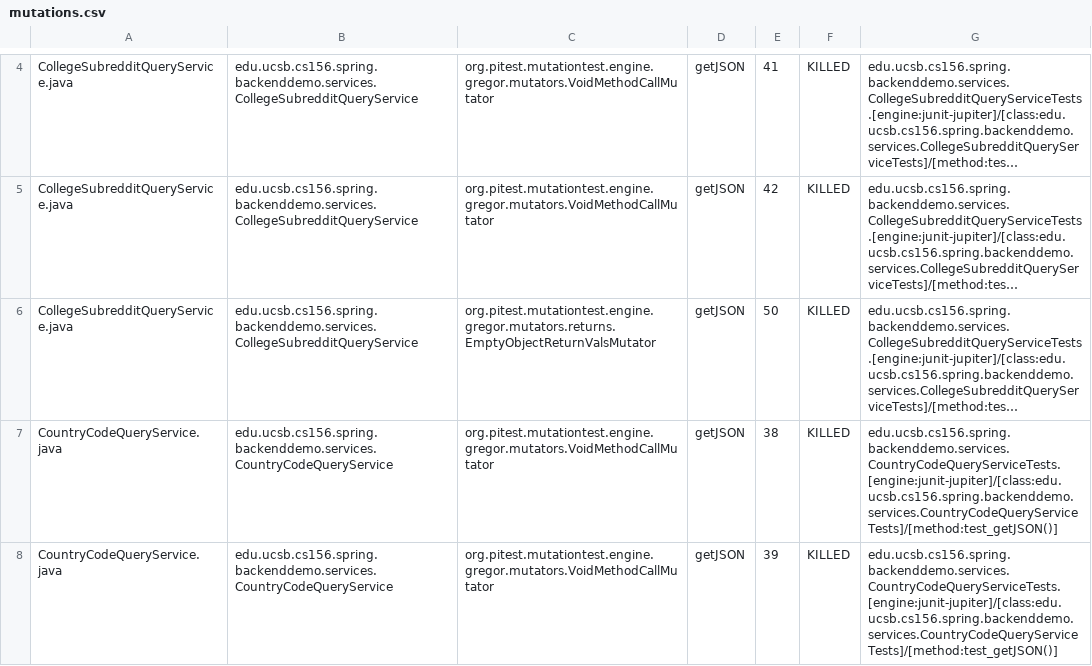
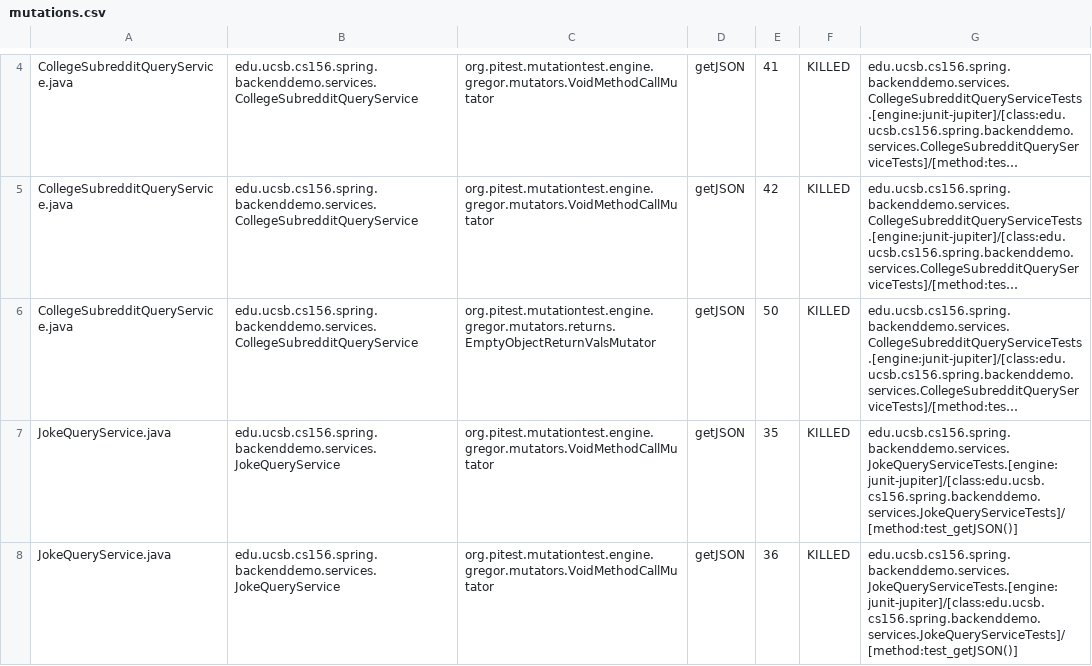
Before and after one commit to ucsb-cs156-s24/team01-s24-5pm-7, a CSV file: pitest/mutations.csv, drawn as a sheet; only a part is shown, gaps mark what is left out; the shorter side is filled out with more unchanged rows; long unchanged cells end in …; the diff covers the shown part only; the diff names each change by its address in the sheet, - before the commit and + after, or states it on an @@ line.

Commit message:
Deploying to gh-pages from @ ucsb-cs156-s24/team01-s24-5pm-7@a3c8eb088350066e2953855dc5dd70e412e8ecee 🚀

```diff
--- a/pitest/mutations.csv
+++ b/pitest/mutations.csv
+row 7: JokeQueryService.java | edu.ucsb.cs156.spring.backenddemo.services.JokeQueryService | org.pitest.mutationtest.engine.gregor.mutators.VoidMethodCallMutator | getJSON | 35 | KILLED | edu.ucsb.cs156.spring.backenddemo.services.JokeQueryServiceTests.[engine:junit-jupiter]/[class:edu.ucsb.cs156.spring.backenddemo.services.JokeQueryServiceTests]/[method:test_getJSON()]
+row 8: JokeQueryService.java | edu.ucsb.cs156.spring.backenddemo.services.JokeQueryService | org.pitest.mutationtest.engine.gregor.mutators.VoidMethodCallMutator | getJSON | 36 | KILLED | edu.ucsb.cs156.spring.backenddemo.services.JokeQueryServiceTests.[engine:junit-jupiter]/[class:edu.ucsb.cs156.spring.backenddemo.services.JokeQueryServiceTests]/[method:test_getJSON()]
```
Also changed, not shown: 2 added rows elsewhere in this file, 13 other files.
